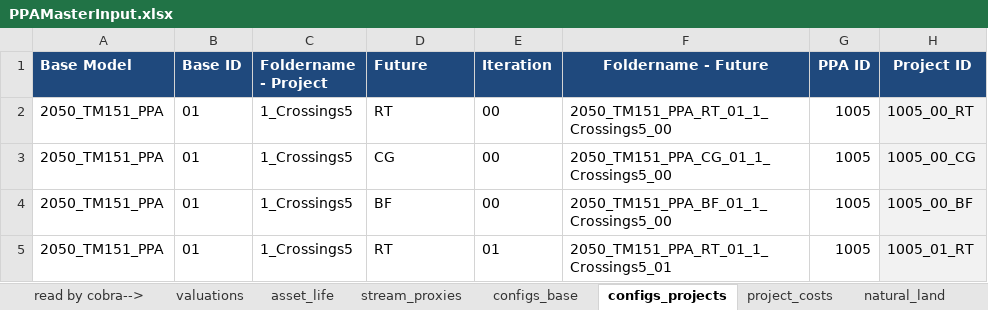
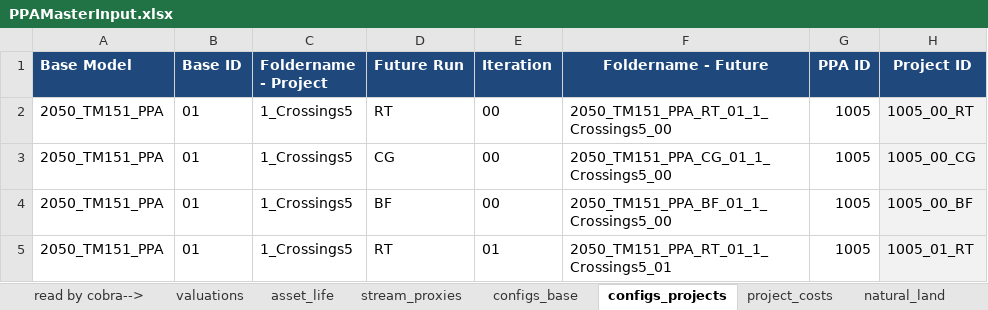
Before and after one commit to BayAreaMetro/travel-model-one, an Excel workbook: utilities/PBA40/metrics/PPAMasterInput.xlsx, sheet configs_projects, drawn as a sheet; only a part is shown; values as stored, in another font and other column widths than the file's, no borders; the diff names each change by its address in the sheet, - before the commit and + after, or states it on an @@ line.

```diff
--- a/utilities/PBA40/metrics/PPAMasterInput.xlsx (sheet configs_projects)
+++ b/utilities/PBA40/metrics/PPAMasterInput.xlsx (sheet configs_projects)
-D1: Future
+D1: Future Run
```
Also changed, not shown: 2 other files.
